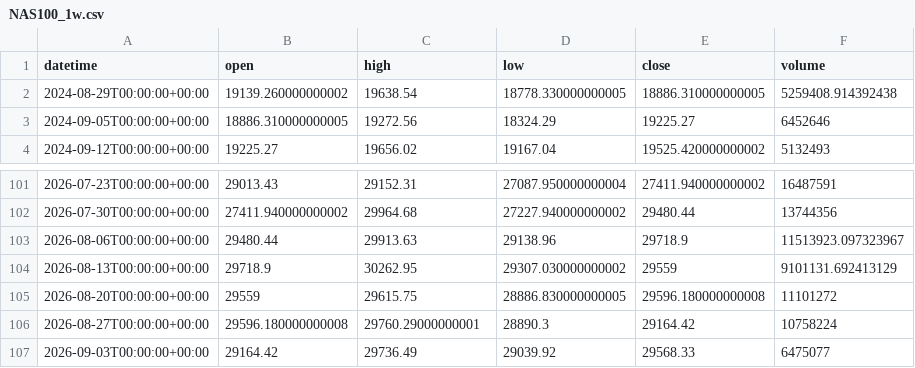
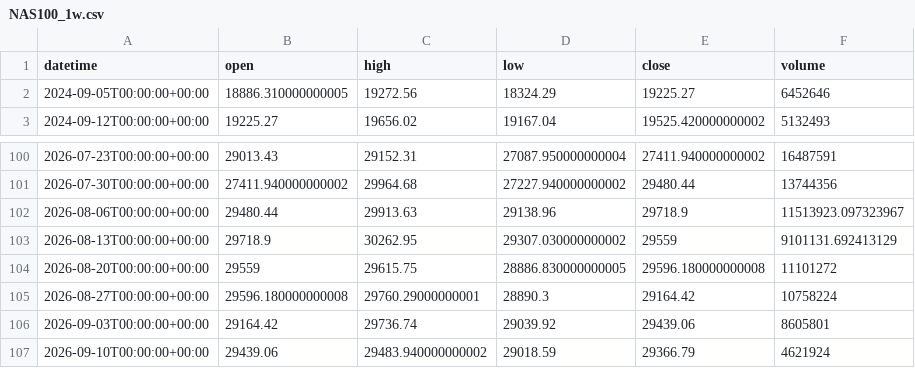
Before and after one commit to getdata-finance/nas100-1w-ohlcv-index-historical-data, a CSV file: NAS100_1w.csv, drawn as a sheet; only a part is shown, gaps mark what is left out.

```diff
--- a/NAS100_1w.csv
+++ b/NAS100_1w.csv
@@ -1,3 +1,2 @@
 datetime,open,high,low,close,volume
-2024-08-29T00:00:00+00:00,19139.260000000002,19638.54,18778.330000000005,18886.310000000005,5259408.914392438
 2024-09-05T00:00:00+00:00,18886.310000000005,19272.56,18324.29,19225.27,6452646
@@ -106,2 +105,3 @@ datetime,open,high,low,close,volume
 2026-08-27T00:00:00+00:00,29596.180000000008,29760.29000000001,28890.3,29164.42,10758224
-2026-09-03T00:00:00+00:00,29164.42,29736.49,29039.92,29568.33,6475077
+2026-09-03T00:00:00+00:00,29164.42,29736.74,29039.92,29439.06,8605801
+2026-09-10T00:00:00+00:00,29439.06,29483.940000000002,29018.59,29366.79,4621924
```
Also changed, not shown: 1 other file.
